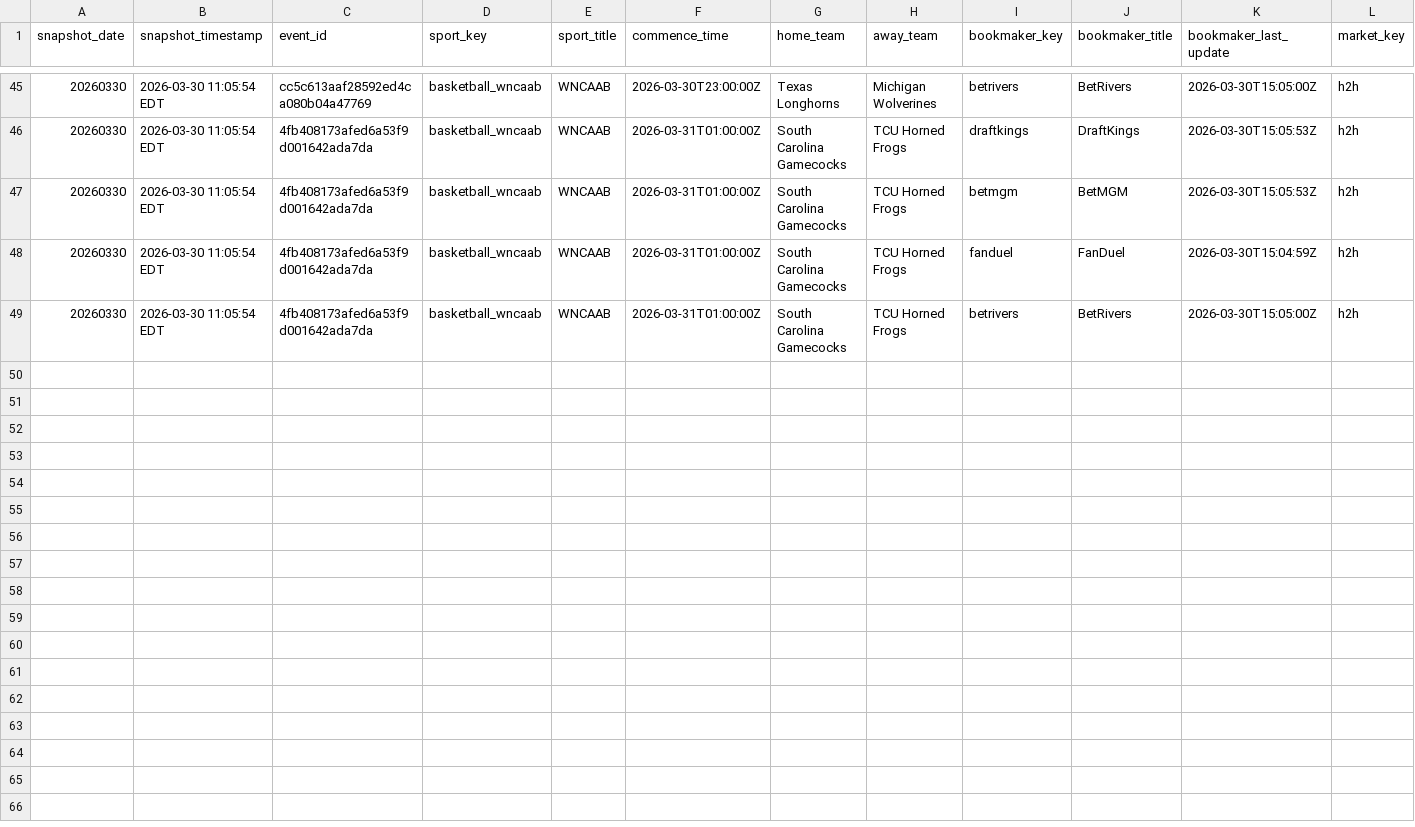
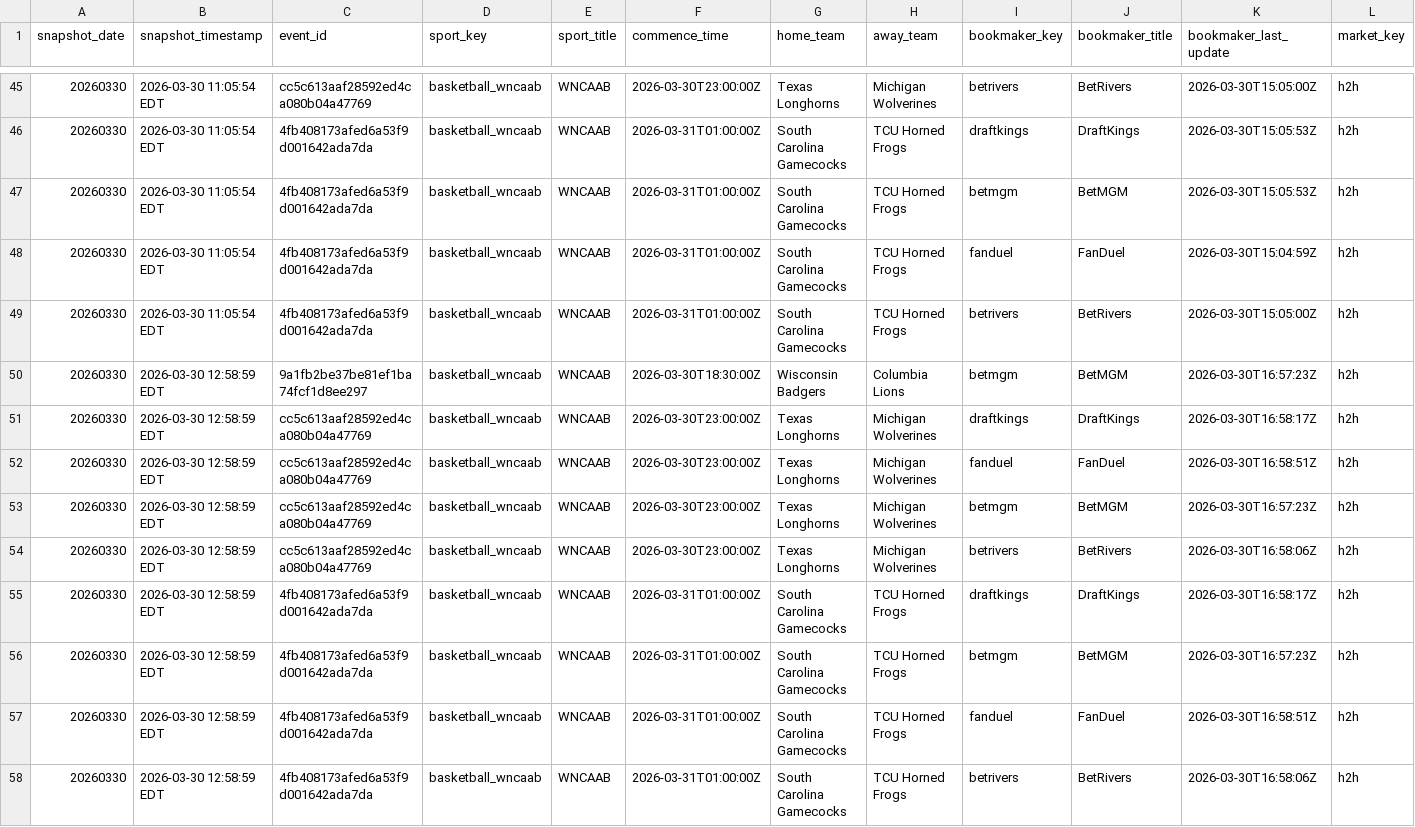
Before and after one commit to r-lars/nicar26-github-actions, a CSV file: data/wncaab_odds_20260330.csv, drawn as a sheet; only a part is shown, gaps mark what is left out; rows hold the shown columns only; the diff names each change by its address in the sheet, - before the commit and + after, or states it on an @@ line.

```diff
--- a/data/wncaab_odds_20260330.csv
+++ b/data/wncaab_odds_20260330.csv
+row 50: 20260330 | 2026-03-30 12:58:59 EDT | 9a1fb2be37be81ef1ba74fcf1d8ee297 | basketball_wncaab | WNCAAB | 2026-03-30T18:30:00Z | Wisconsin Badgers | Columbia Lions | betmgm | BetMGM | 2026-03-30T16:57:23Z | h2h
+row 51: 20260330 | 2026-03-30 12:58:59 EDT | cc5c613aaf28592ed4ca080b04a47769 | basketball_wncaab | WNCAAB | 2026-03-30T23:00:00Z | Texas Longhorns | Michigan Wolverines | draftkings | DraftKings | 2026-03-30T16:58:17Z | h2h
+row 52: 20260330 | 2026-03-30 12:58:59 EDT | cc5c613aaf28592ed4ca080b04a47769 | basketball_wncaab | WNCAAB | 2026-03-30T23:00:00Z | Texas Longhorns | Michigan Wolverines | fanduel | FanDuel | 2026-03-30T16:58:51Z | h2h
+row 53: 20260330 | 2026-03-30 12:58:59 EDT | cc5c613aaf28592ed4ca080b04a47769 | basketball_wncaab | WNCAAB | 2026-03-30T23:00:00Z | Texas Longhorns | Michigan Wolverines | betmgm | BetMGM | 2026-03-30T16:57:23Z | h2h
+row 54: 20260330 | 2026-03-30 12:58:59 EDT | cc5c613aaf28592ed4ca080b04a47769 | basketball_wncaab | WNCAAB | 2026-03-30T23:00:00Z | Texas Longhorns | Michigan Wolverines | betrivers | BetRivers | 2026-03-30T16:58:06Z | h2h
+row 55: 20260330 | 2026-03-30 12:58:59 EDT | 4fb408173afed6a53f9d001642ada7da | basketball_wncaab | WNCAAB | 2026-03-31T01:00:00Z | South Carolina Gamecocks | TCU Horned Frogs | draftkings | DraftKings | 2026-03-30T16:58:17Z | h2h
+row 56: 20260330 | 2026-03-30 12:58:59 EDT | 4fb408173afed6a53f9d001642ada7da | basketball_wncaab | WNCAAB | 2026-03-31T01:00:00Z | South Carolina Gamecocks | TCU Horned Frogs | betmgm | BetMGM | 2026-03-30T16:57:23Z | h2h
+row 57: 20260330 | 2026-03-30 12:58:59 EDT | 4fb408173afed6a53f9d001642ada7da | basketball_wncaab | WNCAAB | 2026-03-31T01:00:00Z | South Carolina Gamecocks | TCU Horned Frogs | fanduel | FanDuel | 2026-03-30T16:58:51Z | h2h
+row 58: 20260330 | 2026-03-30 12:58:59 EDT | 4fb408173afed6a53f9d001642ada7da | basketball_wncaab | WNCAAB | 2026-03-31T01:00:00Z | South Carolina Gamecocks | TCU Horned Frogs | betrivers | BetRivers | 2026-03-30T16:58:06Z | h2h
```
Also changed, not shown: 1 other file.
